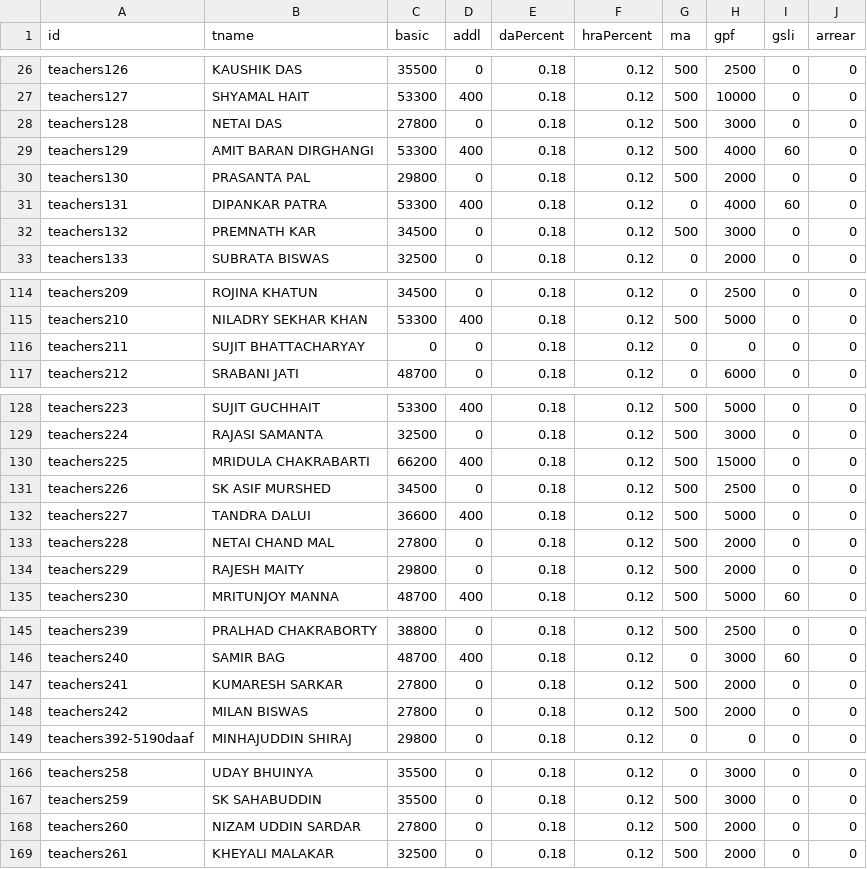
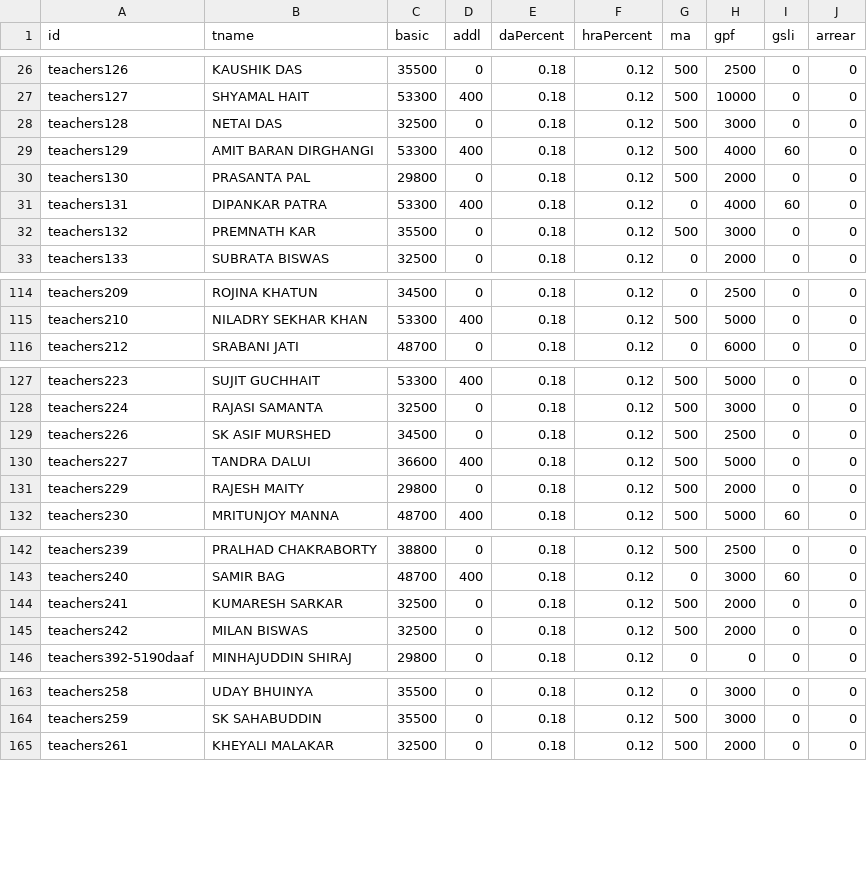
Before and after one commit to amtawestwbtpta/salaryRemodified, a CSV file: august-2025.csv, drawn as a sheet; only a part is shown, gaps mark what is left out; the diff covers the shown part only.

```diff
--- a/august-2025.csv
+++ b/august-2025.csv
@@ -27,3 +27,3 @@ teachers126,KAUSHIK DAS,35500,0,0.18,0.12,500,2500,0,0
 teachers127,SHYAMAL HAIT,53300,400,0.18,0.12,500,10000,0,0
-teachers128,NETAI DAS,27800,0,0.18,0.12,500,3000,0,0
+teachers128,NETAI DAS,32500,0,0.18,0.12,500,3000,0,0
 teachers129,AMIT BARAN DIRGHANGI,53300,400,0.18,0.12,500,4000,60,0
@@ -31,3 +31,3 @@ teachers130,PRASANTA PAL,29800,0,0.18,0.12,500,2000,0,0
 teachers131,DIPANKAR PATRA,53300,400,0.18,0.12,0,4000,60,0
-teachers132,PREMNATH KAR,34500,0,0.18,0.12,500,3000,0,0
+teachers132,PREMNATH KAR,35500,0,0.18,0.12,500,3000,0,0
 teachers133,SUBRATA BISWAS ,32500,0,0.18,0.12,0,2000,0,0
@@ -115,3 +115,2 @@ teachers209,ROJINA KHATUN,34500,0,0.18,0.12,0,2500,0,0
 teachers210,NILADRY SEKHAR KHAN,53300,400,0.18,0.12,500,5000,0,0
-teachers211,SUJIT BHATTACHARYAY,0,0,0.18,0.12,0,0,0,0
 teachers212,SRABANI JATI,48700,0,0.18,0.12,0,6000,0,0
@@ -129,6 +128,4 @@ teachers223,SUJIT GUCHHAIT,53300,400,0.18,0.12,500,5000,0,0
 teachers224,RAJASI SAMANTA,32500,0,0.18,0.12,500,3000,0,0
-teachers225,MRIDULA CHAKRABARTI,66200,400,0.18,0.12,500,15000,0,0
 teachers226,SK ASIF MURSHED,34500,0,0.18,0.12,500,2500,0,0
 teachers227,TANDRA DALUI,36600,400,0.18,0.12,500,5000,0,0
-teachers228,NETAI CHAND MAL,27800,0,0.18,0.12,500,2000,0,0
 teachers229,RAJESH MAITY,29800,0,0.18,0.12,500,2000,0,0
@@ -146,4 +143,4 @@ teachers239,PRALHAD CHAKRABORTY,38800,0,0.18,0.12,500,2500,0,0
 teachers240,SAMIR BAG,48700,400,0.18,0.12,0,3000,60,0
-teachers241,KUMARESH SARKAR,27800,0,0.18,0.12,500,2000,0,0
-teachers242,MILAN BISWAS,27800,0,0.18,0.12,500,2000,0,0
+teachers241,KUMARESH SARKAR,32500,0,0.18,0.12,500,2000,0,0
+teachers242,MILAN BISWAS,32500,0,0.18,0.12,500,2000,0,0
 teachers392-5190daaf,MINHAJUDDIN SHIRAJ,29800,0,0.18,0.12,0,0,0,0
@@ -167,3 +164,2 @@ teachers258,UDAY BHUINYA,35500,0,0.18,0.12,0,3000,0,0
 teachers259,SK SAHABUDDIN,35500,0,0.18,0.12,500,3000,0,0
-teachers260,NIZAM UDDIN SARDAR,27800,0,0.18,0.12,500,2000,0,0
 teachers261,KHEYALI MALAKAR,32500,0,0.18,0.12,500,2000,0,0
```
Also changed, not shown: 12 edited cells elsewhere in this file, december-2025.csv, february-2026.csv, 19 other files.
